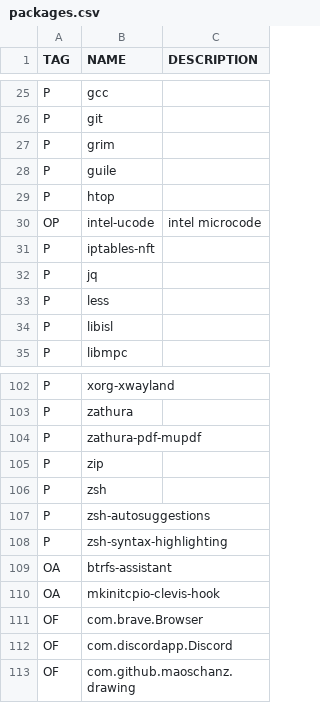
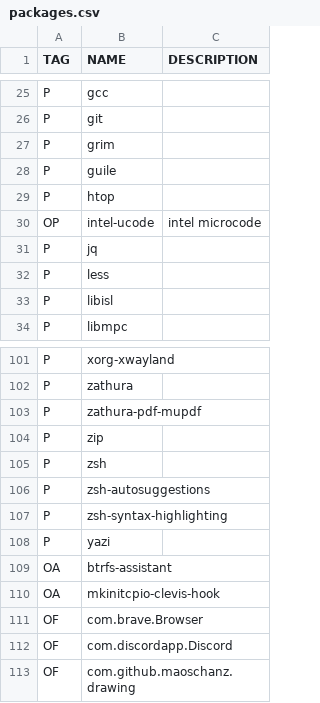
Before and after one commit to placobravo/Aurchtistic, a CSV file: packages.csv, drawn as a sheet; only a part is shown, gaps mark what is left out; removed rows and columns are numbered as before the commit, all else as after; the diff names each change by its address in the sheet, - before the commit and + after, or states it on an @@ line.

Commit message:
Bug fixes, simplified code, updated packages.csv, remove suspended function

```diff
--- a/packages.csv
+++ b/packages.csv
-row 31: P | iptables-nft
+row 108: P | yazi
```
Also changed, not shown: 3 other files.
